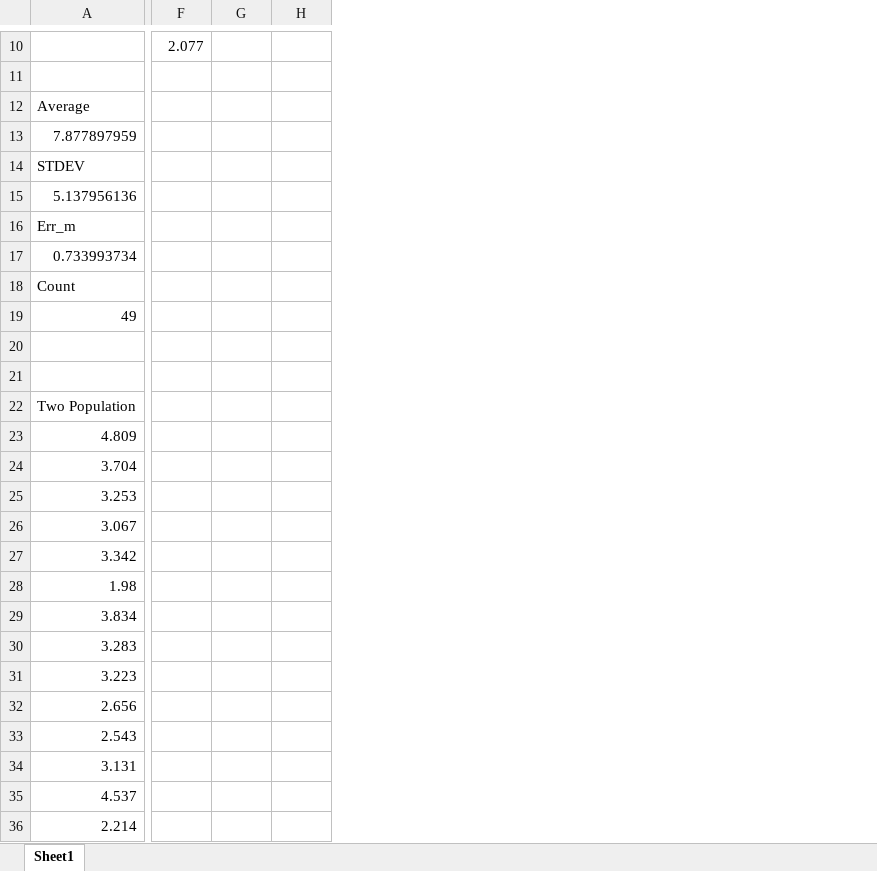
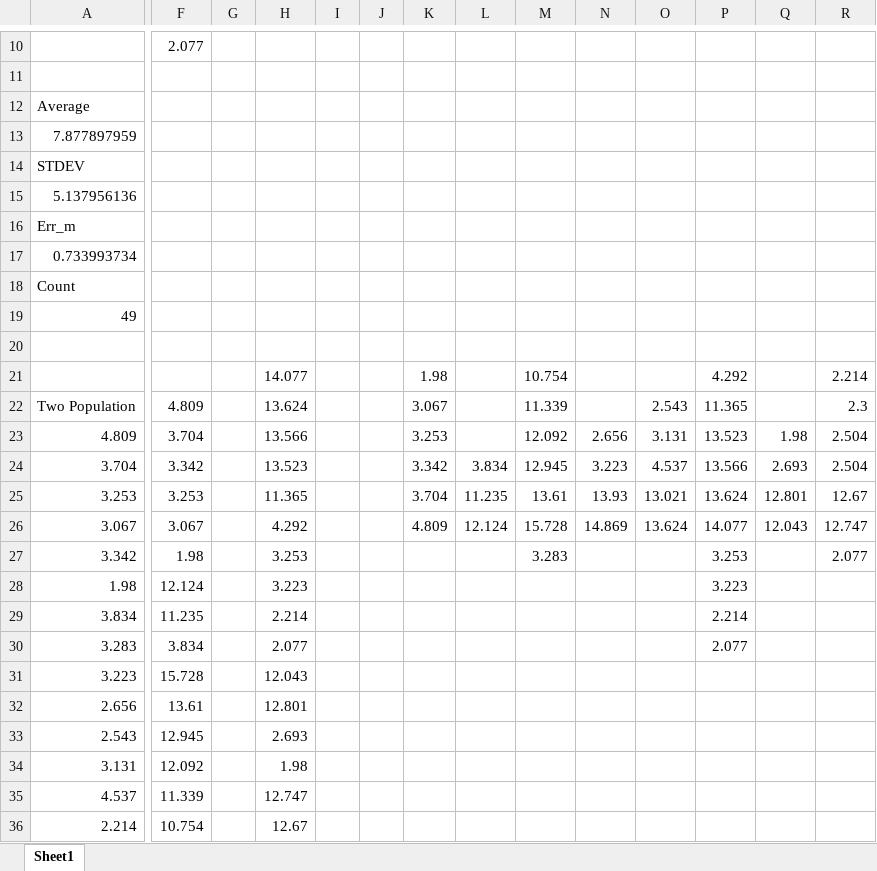
Before and after one commit to Lies1995/Bachelorproef2, an Excel workbook: Measurement_Results/TEM/2.5.xlsx, sheet Sheet1, drawn as a sheet; only a part is shown, gaps mark what is left out; values as stored, in another font and other column widths than the file's, no borders; removed rows and columns are numbered as before the commit, all else as after; rows hold the shown columns only; the diff covers the shown part only; the diff names each change by its address in the sheet, - before the commit and + after, or states it on an @@ line.

```diff
--- a/Measurement_Results/TEM/2.5.xlsx (sheet Sheet1)
+++ b/Measurement_Results/TEM/2.5.xlsx (sheet Sheet1)
+column F, rows 10-25: 2.077 |  |  |  |  |  |  |  |  |  |  |  | 4.809 | 3.704 | 3.342 | 3.253; rows 27-36: 1.98 | 12.124 | 11.235 | 3.834 | 15.728 | 13.61 | 12.945 | 12.092 | 11.339 | 10.754
+column G, empty
+column H, rows 21-25: 14.077 | 13.624 | 13.566 | 13.523 | 11.365; rows 27-36: 3.253 | 3.223 | 2.214 | 2.077 | 12.043 | 12.801 | 2.693 | 1.98 | 12.747 | 12.67
+column I, empty
+column J, empty
+column K, rows 21-25: 1.98 | 3.067 | 3.253 | 3.342 | 3.704
+column L, rows 24-25: 3.834 | 11.235
+column M, rows 21-25: 10.754 | 11.339 | 12.092 | 12.945 | 13.61; row 27: 3.283
+column N, rows 23-25: 2.656 | 3.223 | 13.93
+column O, rows 22-25: 2.543 | 3.131 | 4.537 | 13.021
-P10: 2.077
+P10: (empty)
-row 21: (empty)
+row 21:  |  |  | 14.077 |  |  | 1.98 |  | 10.754 |  |  | 4.292 |  | 2.214
-P22: (empty)
+P22: 11.365
-R22: (empty)
+R22: 2.3
-P23: (empty)
+P23: 13.523
-Q23: (empty)
+Q23: 1.98
-R23:R24: (empty)
+R23:R24: 2.504
-P24: (empty)
+P24: 13.566
-Q24: (empty)
+Q24: 2.693
-P25: (empty)
+P25: 13.624
-Q25: (empty)
+Q25: 12.801
-R25: (empty)
+R25: 12.67
-row 26: 3.067
+row 26: 3.067 | 3.067 |  | 4.292 |  |  | 4.809 | 12.124 | 15.728 | 14.869 | 13.624 | 14.077 | 12.043 | 12.747
-P27: (empty)
+P27: 3.253
-R27: (empty)
+R27: 2.077
-P28: (empty)
+P28: 3.223
-P29: (empty)
+P29: 2.214
-P30: (empty)
+P30: 2.077
```
Also changed, not shown: 1 added row, 1 removed row and 22 edited cells elsewhere in this sheet, Measurement_Results/TEM/0.8.xlsx, 7 other files.
